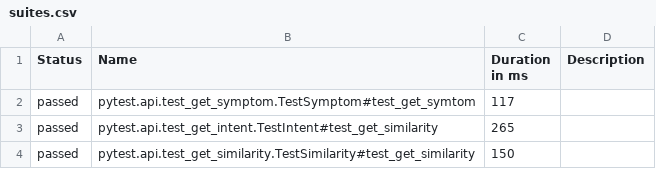
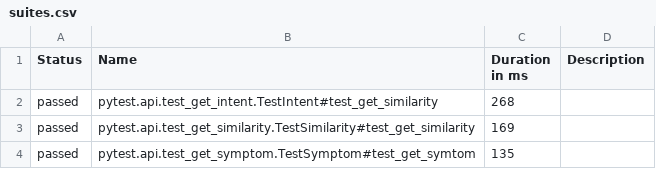
Before and after one commit to hecong520/kuaishang_auto, a CSV file: testresults/pytestresult/data/html/data/suites.csv, drawn as a sheet.

```diff
--- a/testresults/pytestresult/data/html/data/suites.csv
+++ b/testresults/pytestresult/data/html/data/suites.csv
@@ -1,4 +1,4 @@
 "Status","Name","Duration in ms","Description"
-"passed","pytest.api.test_get_symptom.TestSymptom#test_get_symtom","117",""
-"passed","pytest.api.test_get_intent.TestIntent#test_get_similarity","265",""
-"passed","pytest.api.test_get_similarity.TestSimilarity#test_get_similarity","150",""
+"passed","pytest.api.test_get_intent.TestIntent#test_get_similarity","268",""
+"passed","pytest.api.test_get_similarity.TestSimilarity#test_get_similarity","169",""
+"passed","pytest.api.test_get_symptom.TestSymptom#test_get_symtom","135",""
```
Also changed, not shown: testresults/pytestresult/data/html/data/behaviors.csv, 40 other files.
